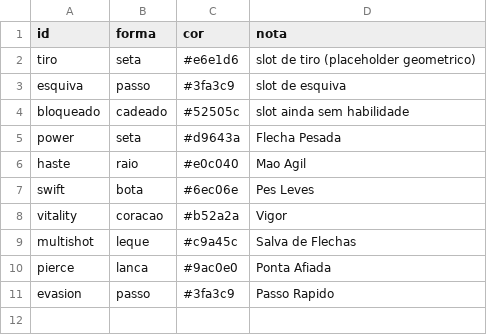
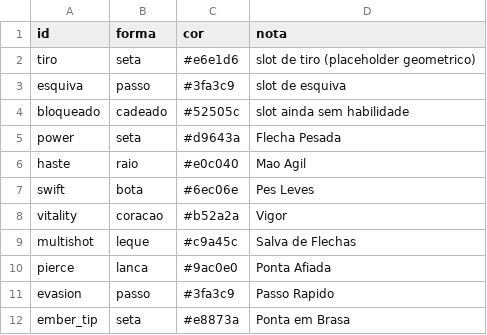
Before and after one commit to Willvinicius2/echoes-of-the-shatter, a CSV file: godot/data2d/icones.csv, drawn as a sheet.

```diff
--- a/godot/data2d/icones.csv
+++ b/godot/data2d/icones.csv
@@ -11 +11,2 @@ pierce,lanca,#9ac0e0,Ponta Afiada
 evasion,passo,#3fa3c9,Passo Rapido
+ember_tip,seta,#e8873a,Ponta em Brasa
```
Also changed, not shown: godot/data2d/drops.csv, godot/data2d/enemies.csv, 12 other files.
